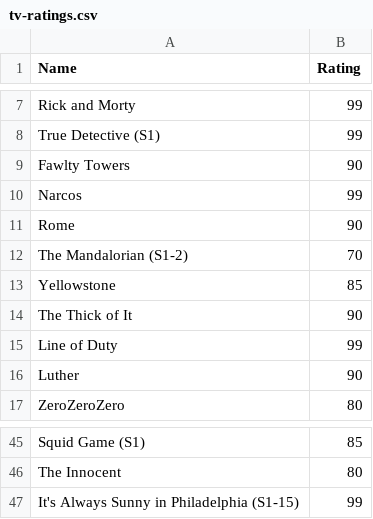
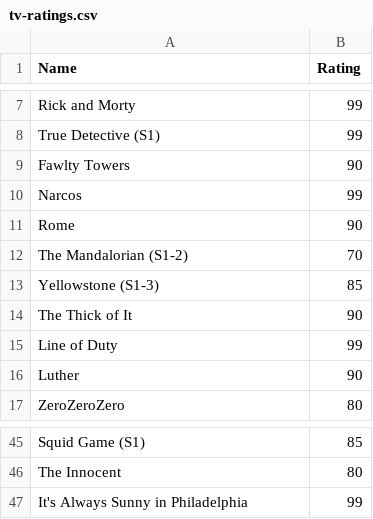
Before and after one commit to CScho96/Film-list, a CSV file: _data/tv-ratings.csv, drawn as a sheet; only a part is shown, gaps mark what is left out.

Commit message:
Update tv-ratings.csv

```diff
--- a/_data/tv-ratings.csv
+++ b/_data/tv-ratings.csv
@@ -12,3 +12,3 @@ Rome,90
 The Mandalorian (S1-2),70
-Yellowstone,85
+Yellowstone (S1-3),85
 The Thick of It,90
@@ -46,2 +46,2 @@ Squid Game (S1),85
 The Innocent,80
-It's Always Sunny in Philadelphia (S1-15),99
+It's Always Sunny in Philadelphia,99
```
